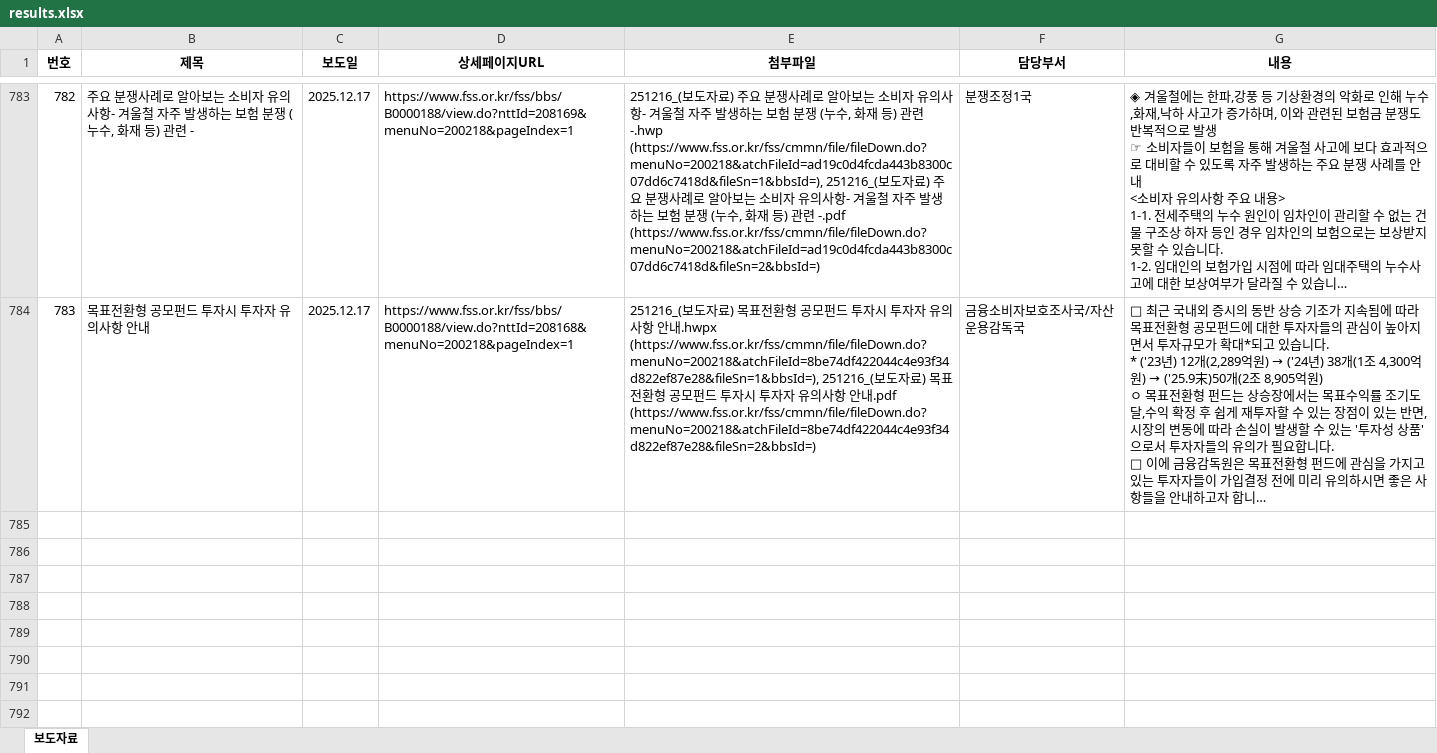
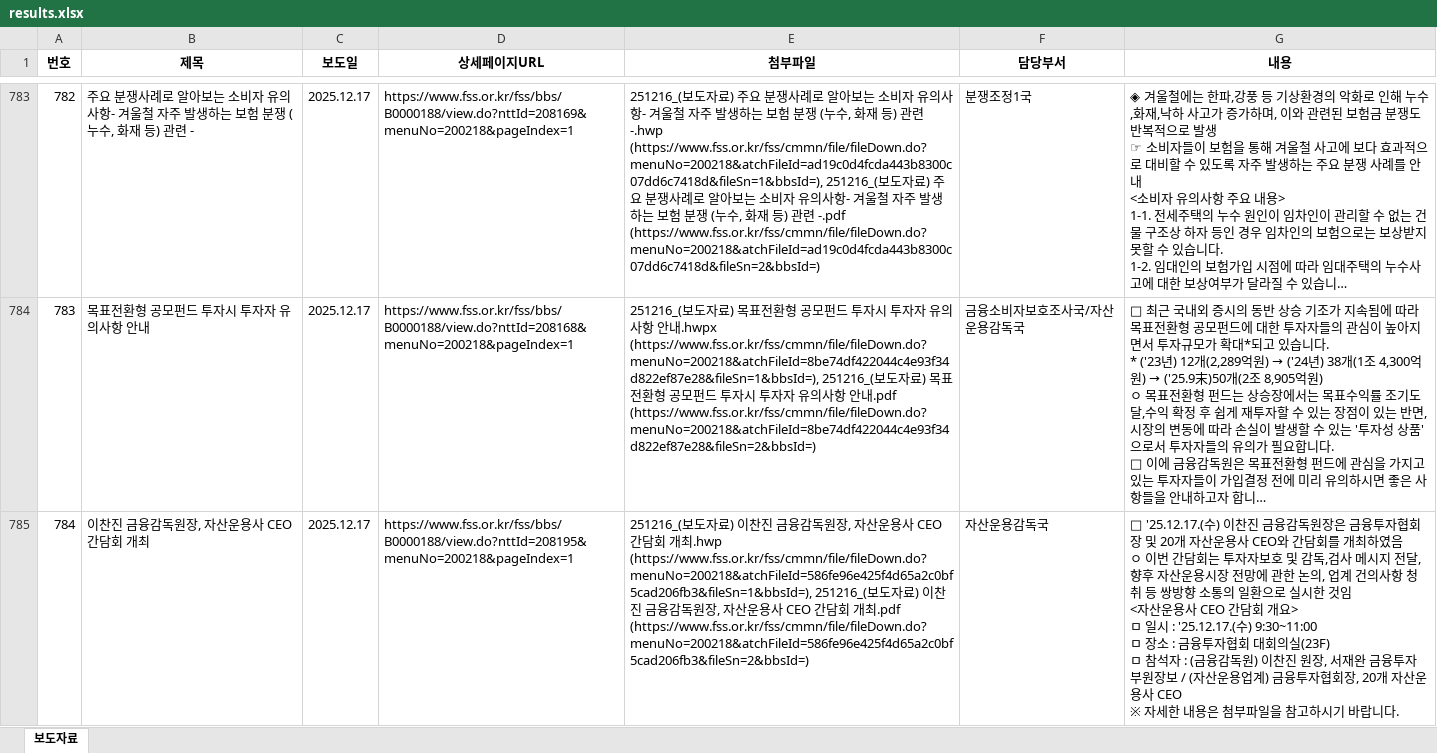
Before and after one commit to Jangsojeong31/Scraper_jsj_update_only, an Excel workbook: PressReleases_Scraper/results.xlsx, sheet 보도자료, drawn as a sheet; only a part is shown, gaps mark what is left out; long unchanged cells end in …; values as stored, in another font and other column widths than the file's, no borders; ↵ is a line break in a cell; the diff names each change by its address in the sheet, - before the commit and + after, or states it on an @@ line.

Commit message:
보도자료 결과

```diff
--- a/PressReleases_Scraper/results.xlsx (sheet 보도자료)
+++ b/PressReleases_Scraper/results.xlsx (sheet 보도자료)
+row 785: 784 | 이찬진 금융감독원장, 자산운용사 CEO 간담회 개최 | 2025.12.17 | https://www.fss.or.kr/fss/bbs/B0000188/view.do?nttId=208195&menuNo=200218&pageIndex=1 | 251216_(보도자료) 이찬진 금융감독원장, 자산운용사 CEO 간담회 개최.hwp (https://www.fss.or.kr/fss/cmmn/file/fileDown.do?menuNo=200218&atchFileId=586fe96e425f4d65a2c0bf5cad206fb3&fileSn=1&bbsId=), 251216_(보도자료) 이찬진 금융감독원장, 자산운용사 CEO 간담회 개최.pdf (https://www.fss.or.kr/fss/cmmn/file/fileDown.do?menuNo=200218&atchFileId=586fe96e425f4d65a2c0bf5cad206fb3&fileSn=2&bbsId=) | 자산운용감독국 | □ '25.12.17.(수) 이찬진 금융감독원장은 금융투자협회장 및 20개 자산운용사 CEO와 간담회를 개최하였음 ↵ ㅇ 이번 간담회는 투자자보호 및 감독,검사 메시지 전달, 향후 자산운용시장 전망에 관한 논의, 업계 건의사항 청취 등 쌍방향 소통의 일환으로 실시한 것임 ↵ <자산운용사 CEO 간담회 개요> ↵ ㅁ 일시 : '25.12.17.(수) 9:30~11:00 ↵ ㅁ 장소 : 금융투자협회 대회의실(23F) ↵ ㅁ 참석자 : (금융감독원) 이찬진 원장, 서재완 금융투자 부원장보 / (자산운용업계) 금융투자협회장, 20개 자산운용사 CEO ↵ ※ 자세한 내용은 첨부파일을 참고하시기 바랍니다.
```
Also changed, not shown: 2 other files.
